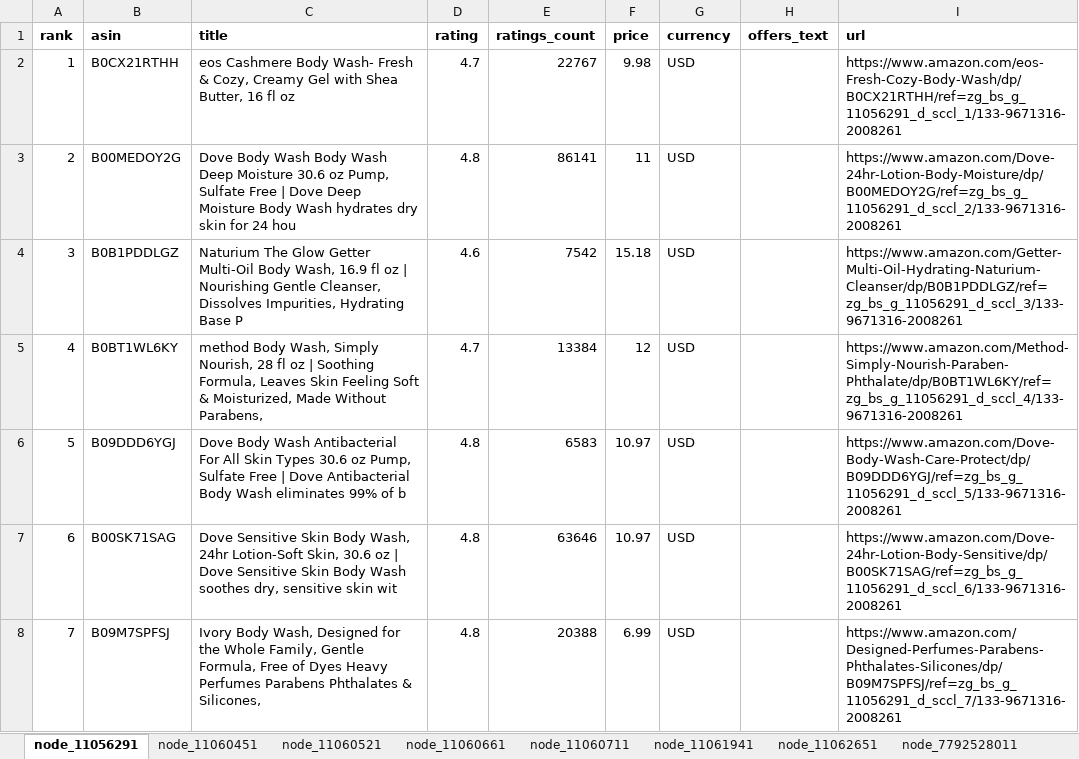
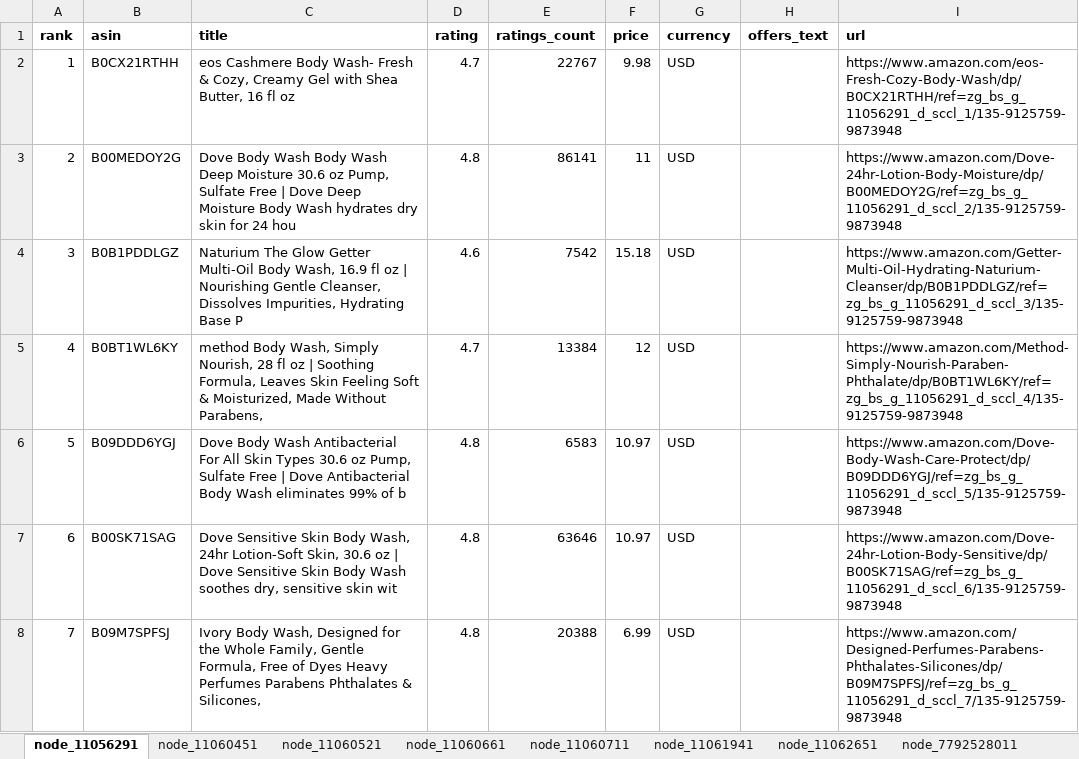
Before and after one commit to free-gunw607/crawl_amazon_beauty_bestsellers, an Excel workbook: artifacts/exports/xlsx/amazon_bs_20260825.xlsx, sheet node_11056291, drawn as a sheet; only a part is shown; values as stored, in another font and other column widths than the file's, no borders; the diff covers the shown part only; the diff names each change by its address in the sheet, - before the commit and + after, or states it on an @@ line.

```diff
--- a/artifacts/exports/xlsx/amazon_bs_20260825.xlsx (sheet node_11056291)
+++ b/artifacts/exports/xlsx/amazon_bs_20260825.xlsx (sheet node_11056291)
-I2 (url): https://www.amazon.com/eos-Fresh-Cozy-Body-Wash/dp/B0CX21RTHH/ref=zg_bs_g_11056291_d_sccl_1/133-9671316-2008261
+I2 (url): https://www.amazon.com/eos-Fresh-Cozy-Body-Wash/dp/B0CX21RTHH/ref=zg_bs_g_11056291_d_sccl_1/135-9125759-9873948
-I3 (url): https://www.amazon.com/Dove-24hr-Lotion-Body-Moisture/dp/B00MEDOY2G/ref=zg_bs_g_11056291_d_sccl_2/133-9671316-2008261
+I3 (url): https://www.amazon.com/Dove-24hr-Lotion-Body-Moisture/dp/B00MEDOY2G/ref=zg_bs_g_11056291_d_sccl_2/135-9125759-9873948
-I4 (url): https://www.amazon.com/Getter-Multi-Oil-Hydrating-Naturium-Cleanser/dp/B0B1PDDLGZ/ref=zg_bs_g_11056291_d_sccl_3/133-9671316-2008261
+I4 (url): https://www.amazon.com/Getter-Multi-Oil-Hydrating-Naturium-Cleanser/dp/B0B1PDDLGZ/ref=zg_bs_g_11056291_d_sccl_3/135-9125759-9873948
-I5 (url): https://www.amazon.com/Method-Simply-Nourish-Paraben-Phthalate/dp/B0BT1WL6KY/ref=zg_bs_g_11056291_d_sccl_4/133-9671316-2008261
+I5 (url): https://www.amazon.com/Method-Simply-Nourish-Paraben-Phthalate/dp/B0BT1WL6KY/ref=zg_bs_g_11056291_d_sccl_4/135-9125759-9873948
-I6 (url): https://www.amazon.com/Dove-Body-Wash-Care-Protect/dp/B09DDD6YGJ/ref=zg_bs_g_11056291_d_sccl_5/133-9671316-2008261
+I6 (url): https://www.amazon.com/Dove-Body-Wash-Care-Protect/dp/B09DDD6YGJ/ref=zg_bs_g_11056291_d_sccl_5/135-9125759-9873948
-I7 (url): https://www.amazon.com/Dove-24hr-Lotion-Body-Sensitive/dp/B00SK71SAG/ref=zg_bs_g_11056291_d_sccl_6/133-9671316-2008261
+I7 (url): https://www.amazon.com/Dove-24hr-Lotion-Body-Sensitive/dp/B00SK71SAG/ref=zg_bs_g_11056291_d_sccl_6/135-9125759-9873948
-I8 (url): https://www.amazon.com/Designed-Perfumes-Parabens-Phthalates-Silicones/dp/B09M7SPFSJ/ref=zg_bs_g_11056291_d_sccl_7/133-9671316-2008261
+I8 (url): https://www.amazon.com/Designed-Perfumes-Parabens-Phthalates-Silicones/dp/B09M7SPFSJ/ref=zg_bs_g_11056291_d_sccl_7/135-9125759-9873948
```
Also changed, not shown: 54 edited cells elsewhere in this sheet, sheet node_11060521, sheet node_11060451, sheet node_11062651, sheet node_11060661, sheet node_11061941, sheet node_11060711, 1 more sheet, other sheet tabs, 16 other files.
